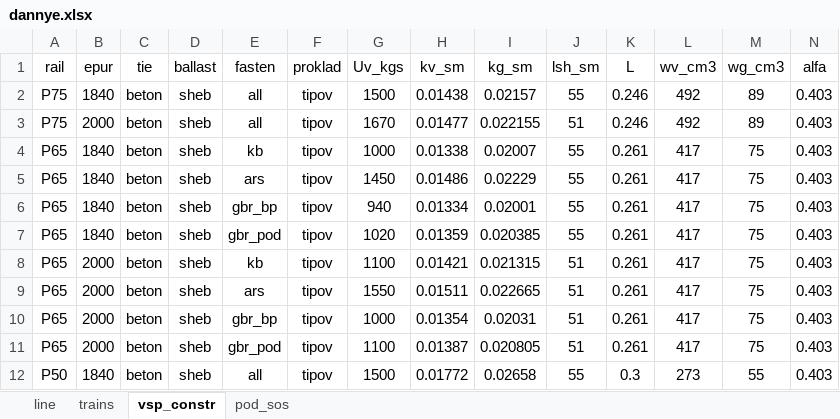
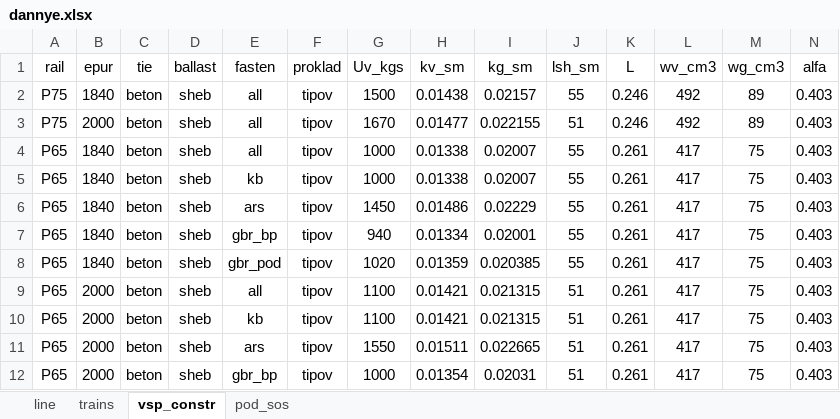
Before and after one commit to cheef78/Neiroexpert, an Excel workbook: dannye.xlsx, sheet vsp_constr, drawn as a sheet; only a part is shown; the shorter side is filled out with more unchanged rows; values as stored, in another font and other column widths than the file's, no borders; rows hold the shown columns only; the diff names each change by its address in the sheet, - before the commit and + after, or states it on an @@ line.

```diff
--- a/dannye.xlsx (sheet vsp_constr)
+++ b/dannye.xlsx (sheet vsp_constr)
+row 4: P65 | 1840 | beton | sheb | all | tipov | 1000 | 0.01338 | 0.02007 | 55 | 0.261 | 417 | 75 | 0.403
+row 9: P65 | 2000 | beton | sheb | all | tipov | 1100 | 0.01421 | 0.021315 | 51 | 0.261 | 417 | 75 | 0.403
```
Also changed, not shown: formulas that keep their value, 3 other files.
